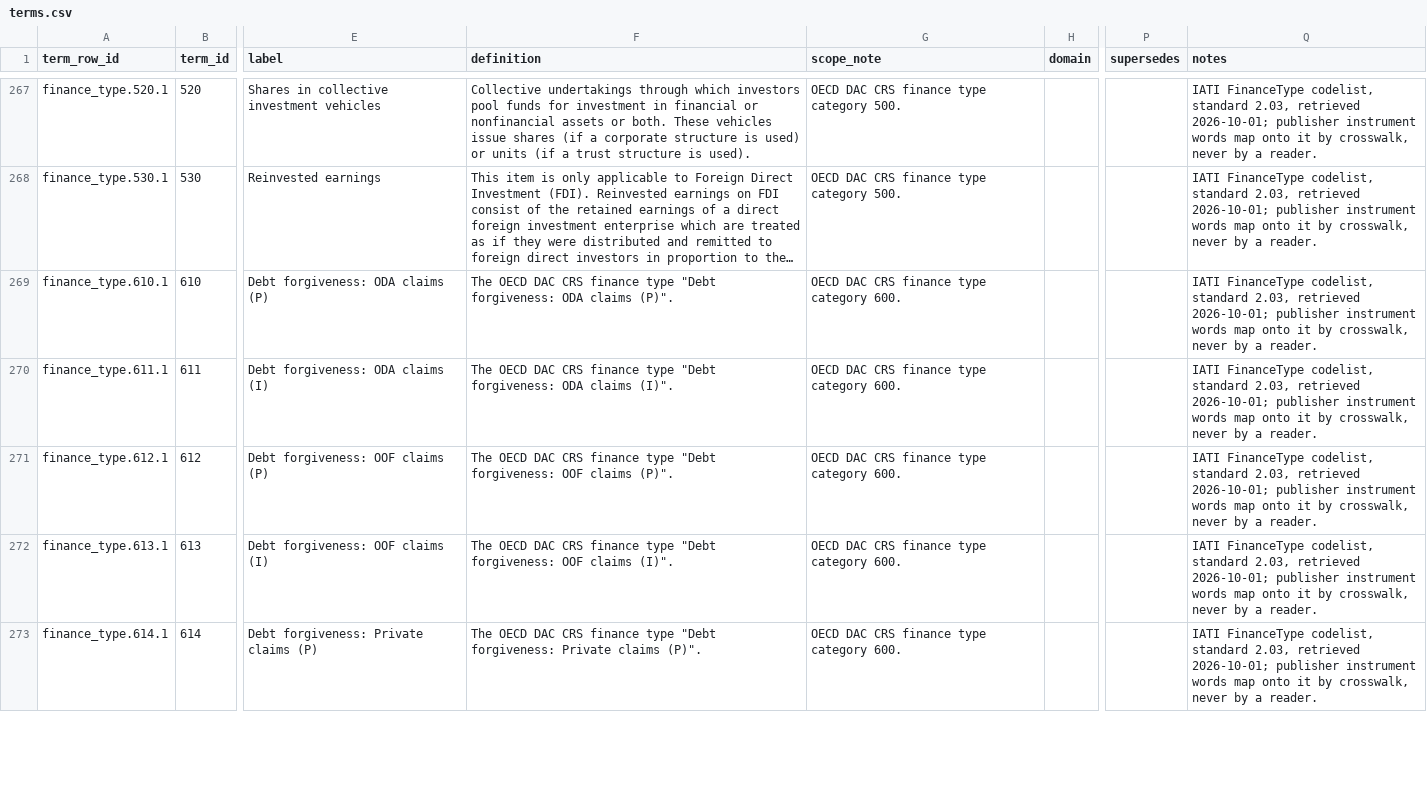
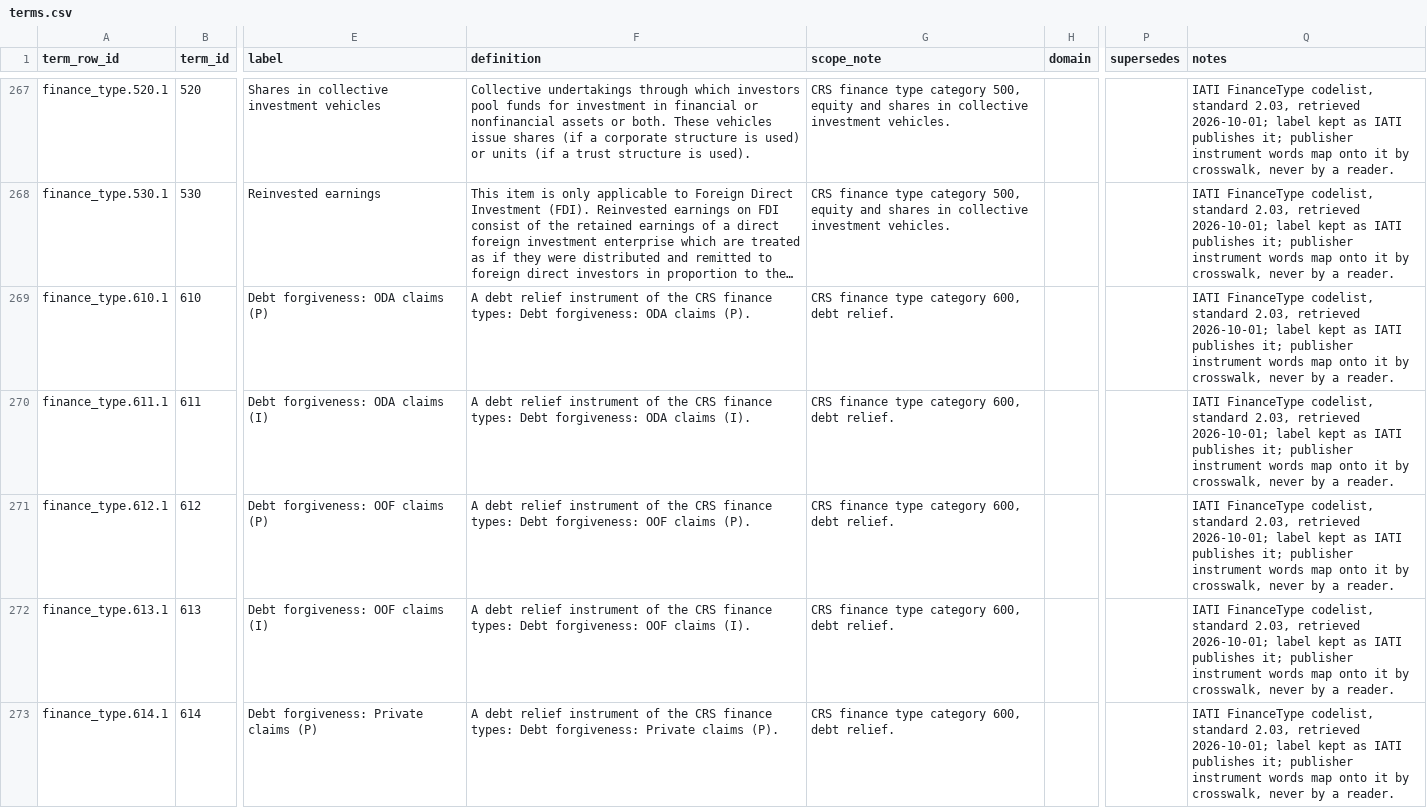
Before and after one commit to MinhHaDuong/climate-finance-het, a CSV file: data/jetp/ontology/terms.csv, drawn as a sheet; only a part is shown, gaps mark what is left out; long unchanged cells end in …; the diff covers the shown part only; the diff names each change by its address in the sheet, - before the commit and + after, or states it on an @@ line.

```diff
--- a/data/jetp/ontology/terms.csv
+++ b/data/jetp/ontology/terms.csv
-G267:G268 (scope_note): OECD DAC CRS finance type category 500.
+G267:G268 (scope_note): CRS finance type category 500, equity and shares in collective investment vehicles.
-Q267:Q273 (notes): …retrieved 2026-10-01; publisher instrument…
+Q267:Q273 (notes): …retrieved 2026-10-01; label kept as IATI publishes it; publisher instrument…
-F269 (definition): The OECD DAC CRS finance type "Debt forgiveness: ODA claims (P)".
+F269 (definition): A debt relief instrument of the CRS finance types: Debt forgiveness: ODA claims (P).
-G269:G273 (scope_note): OECD DAC CRS finance type category 600.
+G269:G273 (scope_note): CRS finance type category 600, debt relief.
-F270 (definition): The OECD DAC CRS finance type "Debt forgiveness: ODA claims (I)".
+F270 (definition): A debt relief instrument of the CRS finance types: Debt forgiveness: ODA claims (I).
-F271 (definition): The OECD DAC CRS finance type "Debt forgiveness: OOF claims (P)".
+F271 (definition): A debt relief instrument of the CRS finance types: Debt forgiveness: OOF claims (P).
-F272 (definition): The OECD DAC CRS finance type "Debt forgiveness: OOF claims (I)".
+F272 (definition): A debt relief instrument of the CRS finance types: Debt forgiveness: OOF claims (I).
-F273 (definition): The OECD DAC CRS finance type "Debt forgiveness: Private claims (P)".
+F273 (definition): A debt relief instrument of the CRS finance types: Debt forgiveness: Private claims (P).
```
Also changed, not shown: 127 edited cells elsewhere in this file, deliverables/jetp-observatory/data/ledger/ontology/terms.csv, 8 other files.
